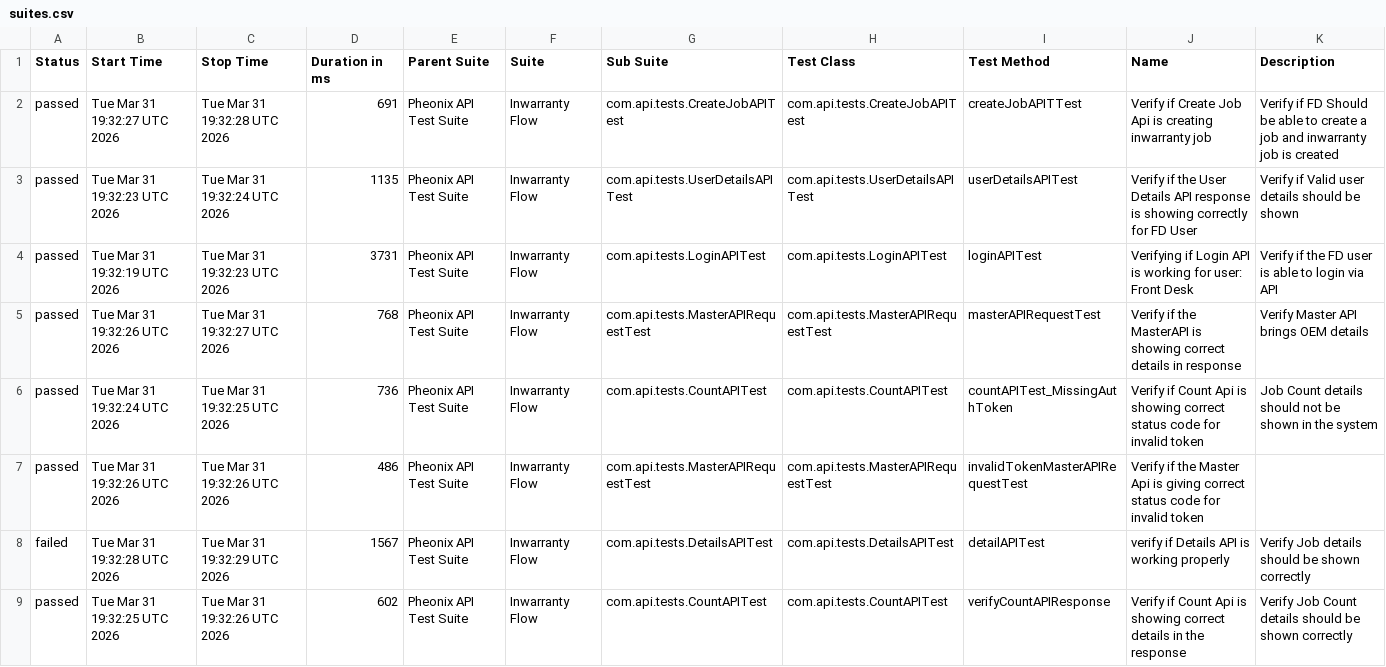
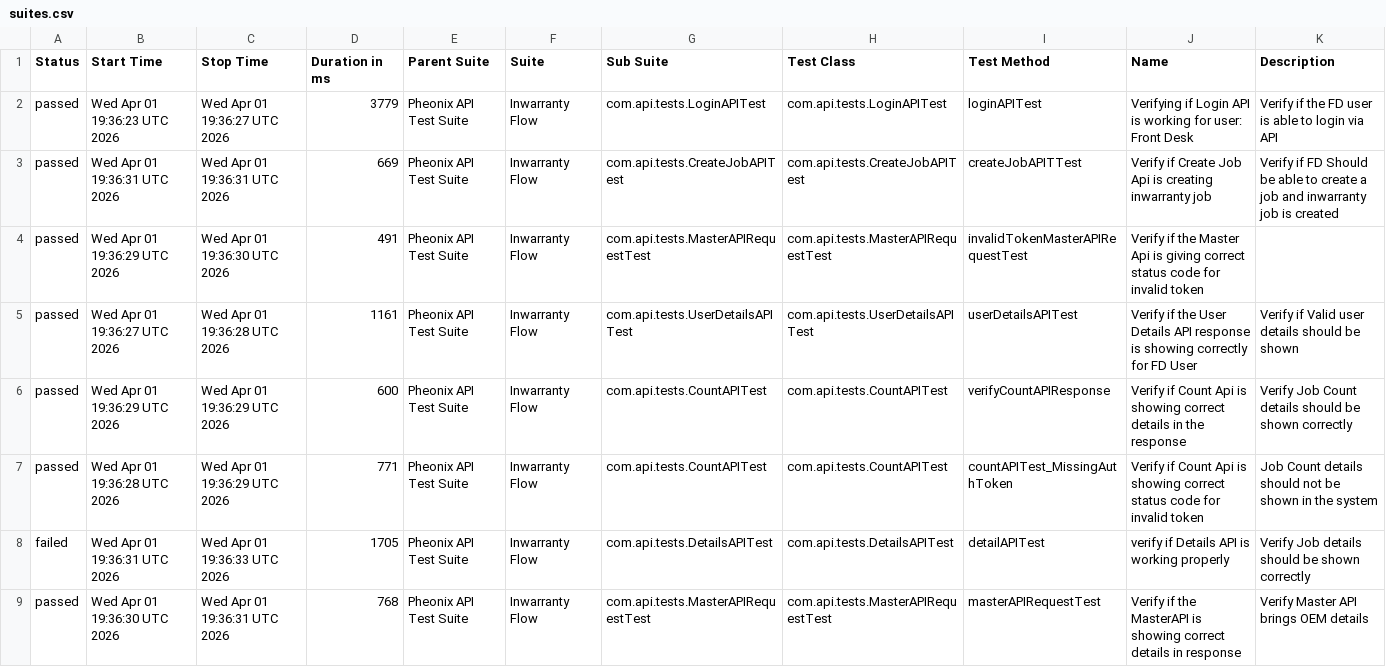
Before and after one commit to AnantKinlekar/PheonixTestAutomationFramework, a CSV file: data/suites.csv, drawn as a sheet.

```diff
--- a/data/suites.csv
+++ b/data/suites.csv
@@ -1,9 +1,9 @@
 "Status","Start Time","Stop Time","Duration in ms","Parent Suite","Suite","Sub Suite","Test Class","Test Method","Name","Description"
-"passed","Tue Mar 31 19:32:27 UTC 2026","Tue Mar 31 19:32:28 UTC 2026","691","Pheonix API Test Suite","Inwarranty Flow","com.api.tests.CreateJobAPITest","com.api.tests.CreateJobAPITest","createJobAPITTest","Verify if Create Job Api is creating inwarranty job","Verify if FD Should be able to create a job and inwarranty job is created"
-"passed","Tue Mar 31 19:32:23 UTC 2026","Tue Mar 31 19:32:24 UTC 2026","1135","Pheonix API Test Suite","Inwarranty Flow","com.api.tests.UserDetailsAPITest","com.api.tests.UserDetailsAPITest","userDetailsAPITest","Verify if the User Details API response is showing correctly for FD User","Verify if Valid user details should be shown"
-"passed","Tue Mar 31 19:32:19 UTC 2026","Tue Mar 31 19:32:23 UTC 2026","3731","Pheonix API Test Suite","Inwarranty Flow","com.api.tests.LoginAPITest","com.api.tests.LoginAPITest","loginAPITest","Verifying if Login API is working for user: Front Desk","Verify if the FD user is able to login via API"
-"passed","Tue Mar 31 19:32:26 UTC 2026","Tue Mar 31 19:32:27 UTC 2026","768","Pheonix API Test Suite","Inwarranty Flow","com.api.tests.MasterAPIRequestTest","com.api.tests.MasterAPIRequestTest","masterAPIRequestTest","Verify if the MasterAPI is showing correct details in response","Verify Master API brings OEM details"
-"passed","Tue Mar 31 19:32:24 UTC 2026","Tue Mar 31 19:32:25 UTC 2026","736","Pheonix API Test Suite","Inwarranty Flow","com.api.tests.CountAPITest","com.api.tests.CountAPITest","countAPITest_MissingAuthToken","Verify if Count Api is showing correct status code for invalid token","Job Count details should not be shown in the system"
-"passed","Tue Mar 31 19:32:26 UTC 2026","Tue Mar 31 19:32:26 UTC 2026","486","Pheonix API Test Suite","Inwarranty Flow","com.api.tests.MasterAPIRequestTest","com.api.tests.MasterAPIRequestTest","invalidTokenMasterAPIRequestTest","Verify if the Master Api is giving correct status code for invalid token",""
-"failed","Tue Mar 31 19:32:28 UTC 2026","Tue Mar 31 19:32:29 UTC 2026","1567","Pheonix API Test Suite","Inwarranty Flow","com.api.tests.DetailsAPITest","com.api.tests.DetailsAPITest","detailAPITest","verify if Details API is working properly","Verify Job details should be shown correctly"
-"passed","Tue Mar 31 19:32:25 UTC 2026","Tue Mar 31 19:32:26 UTC 2026","602","Pheonix API Test Suite","Inwarranty Flow","com.api.tests.CountAPITest","com.api.tests.CountAPITest","verifyCountAPIResponse","Verify if Count Api is showing correct details in the response","Verify Job Count details should be shown correctly"
+"passed","Wed Apr 01 19:36:23 UTC 2026","Wed Apr 01 19:36:27 UTC 2026","3779","Pheonix API Test Suite","Inwarranty Flow","com.api.tests.LoginAPITest","com.api.tests.LoginAPITest","loginAPITest","Verifying if Login API is working for user: Front Desk","Verify if the FD user is able to login via API"
+"passed","Wed Apr 01 19:36:31 UTC 2026","Wed Apr 01 19:36:31 UTC 2026","669","Pheonix API Test Suite","Inwarranty Flow","com.api.tests.CreateJobAPITest","com.api.tests.CreateJobAPITest","createJobAPITTest","Verify if Create Job Api is creating inwarranty job","Verify if FD Should be able to create a job and inwarranty job is created"
+"passed","Wed Apr 01 19:36:29 UTC 2026","Wed Apr 01 19:36:30 UTC 2026","491","Pheonix API Test Suite","Inwarranty Flow","com.api.tests.MasterAPIRequestTest","com.api.tests.MasterAPIRequestTest","invalidTokenMasterAPIRequestTest","Verify if the Master Api is giving correct status code for invalid token",""
+"passed","Wed Apr 01 19:36:27 UTC 2026","Wed Apr 01 19:36:28 UTC 2026","1161","Pheonix API Test Suite","Inwarranty Flow","com.api.tests.UserDetailsAPITest","com.api.tests.UserDetailsAPITest","userDetailsAPITest","Verify if the User Details API response is showing correctly for FD User","Verify if Valid user details should be shown"
+"passed","Wed Apr 01 19:36:29 UTC 2026","Wed Apr 01 19:36:29 UTC 2026","600","Pheonix API Test Suite","Inwarranty Flow","com.api.tests.CountAPITest","com.api.tests.CountAPITest","verifyCountAPIResponse","Verify if Count Api is showing correct details in the response","Verify Job Count details should be shown correctly"
+"passed","Wed Apr 01 19:36:28 UTC 2026","Wed Apr 01 19:36:29 UTC 2026","771","Pheonix API Test Suite","Inwarranty Flow","com.api.tests.CountAPITest","com.api.tests.CountAPITest","countAPITest_MissingAuthToken","Verify if Count Api is showing correct status code for invalid token","Job Count details should not be shown in the system"
+"failed","Wed Apr 01 19:36:31 UTC 2026","Wed Apr 01 19:36:33 UTC 2026","1705","Pheonix API Test Suite","Inwarranty Flow","com.api.tests.DetailsAPITest","com.api.tests.DetailsAPITest","detailAPITest","verify if Details API is working properly","Verify Job details should be shown correctly"
+"passed","Wed Apr 01 19:36:30 UTC 2026","Wed Apr 01 19:36:31 UTC 2026","768","Pheonix API Test Suite","Inwarranty Flow","com.api.tests.MasterAPIRequestTest","com.api.tests.MasterAPIRequestTest","masterAPIRequestTest","Verify if the MasterAPI is showing correct details in response","Verify Master API brings OEM details"
```
Also changed, not shown: data/behaviors.csv, 52 other files.
